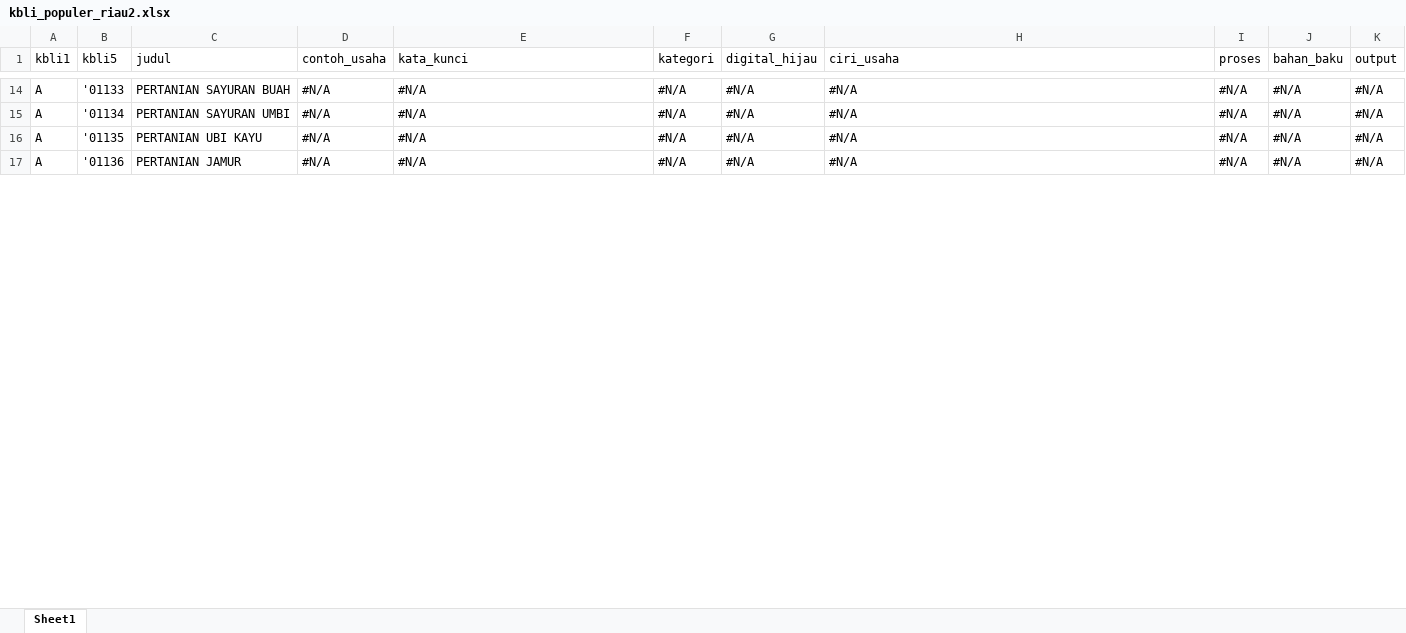
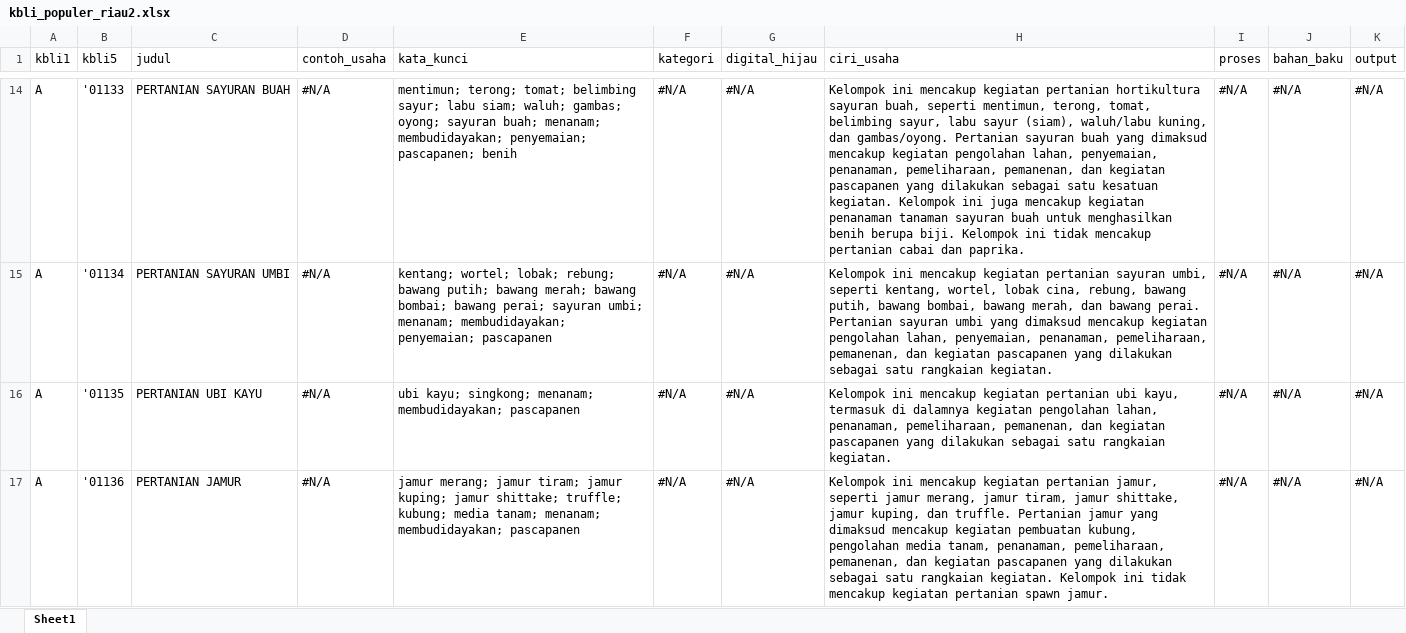
Before and after one commit to nazkhairunnisa/kbli2025_riau, an Excel workbook: data/kbli_populer_riau2.xlsx, sheet Sheet1, drawn as a sheet; only a part is shown, gaps mark what is left out; values as stored, in another font and other column widths than the file's, no cell formats; the diff covers the shown part only; the diff names each change by its address in the sheet, - before the commit and + after, or states it on an @@ line.

Commit message:
Update database usaha

```diff
--- a/data/kbli_populer_riau2.xlsx (sheet Sheet1)
+++ b/data/kbli_populer_riau2.xlsx (sheet Sheet1)
-E14 (kata_kunci): #N/A
+E14 (kata_kunci): mentimun; terong; tomat; belimbing sayur; labu siam; waluh; gambas; oyong; sayuran buah; menanam; membudidayakan; penyemaian; pascapanen; benih
-H14 (ciri_usaha): #N/A
+H14 (ciri_usaha): Kelompok ini mencakup kegiatan pertanian hortikultura sayuran buah, seperti mentimun, terong, tomat, belimbing sayur, labu sayur (siam), waluh/labu kuning, dan gambas/oyong. Pertanian sayuran buah yang dimaksud mencakup kegiatan pengolahan lahan, penyemaian, penanaman, pemeliharaan, pemanenan, dan kegiatan pascapanen yang dilakukan sebagai satu kesatuan kegiatan. Kelompok ini juga mencakup kegiatan penanaman tanaman sayuran buah untuk menghasilkan benih berupa biji. Kelompok ini tidak mencakup pertanian cabai dan paprika.
-E15 (kata_kunci): #N/A
+E15 (kata_kunci): kentang; wortel; lobak; rebung; bawang putih; bawang merah; bawang bombai; bawang perai; sayuran umbi; menanam; membudidayakan; penyemaian; pascapanen
-H15 (ciri_usaha): #N/A
+H15 (ciri_usaha): Kelompok ini mencakup kegiatan pertanian sayuran umbi, seperti kentang, wortel, lobak cina, rebung, bawang putih, bawang bombai, bawang merah, dan bawang perai. Pertanian sayuran umbi yang dimaksud mencakup kegiatan pengolahan lahan, penyemaian, penanaman, pemeliharaan, pemanenan, dan kegiatan pascapanen yang dilakukan sebagai satu rangkaian kegiatan.
-E16 (kata_kunci): #N/A
+E16 (kata_kunci): ubi kayu; singkong; menanam; membudidayakan; pascapanen
-H16 (ciri_usaha): #N/A
+H16 (ciri_usaha): Kelompok ini mencakup kegiatan pertanian ubi kayu, termasuk di dalamnya kegiatan pengolahan lahan, penanaman, pemeliharaan, pemanenan, dan kegiatan pascapanen yang dilakukan sebagai satu rangkaian kegiatan.
-E17 (kata_kunci): #N/A
+E17 (kata_kunci): jamur merang; jamur tiram; jamur kuping; jamur shittake; truffle; kubung; media tanam; menanam; membudidayakan; pascapanen
-H17 (ciri_usaha): #N/A
+H17 (ciri_usaha): Kelompok ini mencakup kegiatan pertanian jamur, seperti jamur merang, jamur tiram, jamur shittake, jamur kuping, dan truffle. Pertanian jamur yang dimaksud mencakup kegiatan pembuatan kubung, pengolahan media tanam, penanaman, pemeliharaan, pemanenan, dan kegiatan pascapanen yang dilakukan sebagai satu rangkaian kegiatan. Kelompok ini tidak mencakup kegiatan pertanian spawn jamur.
```
Also changed, not shown: 84 edited cells elsewhere in this sheet, cell formats, 1 other file.
